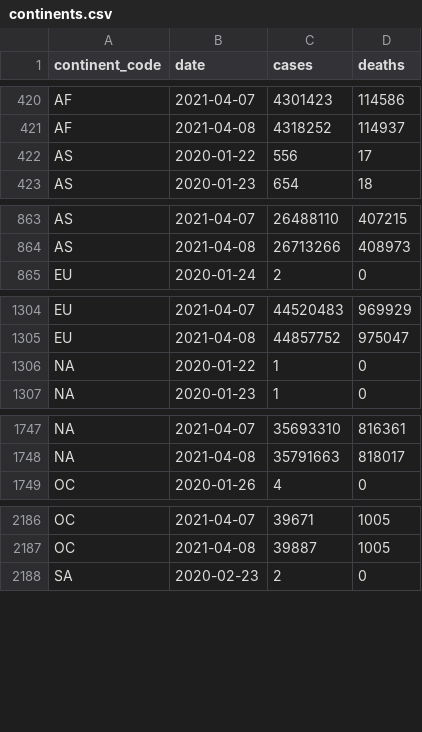
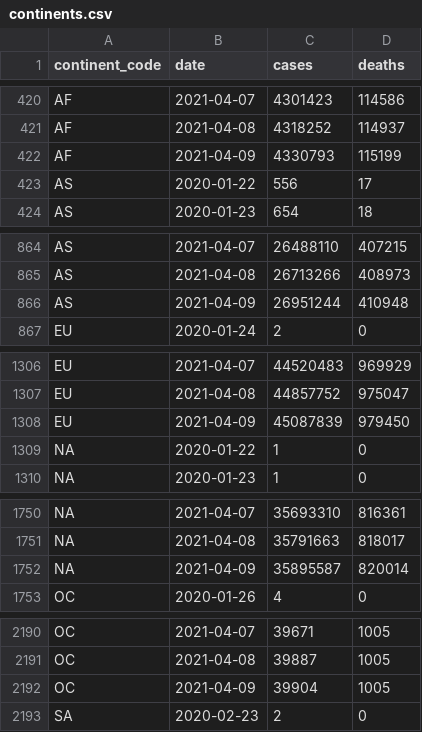
Before and after one commit to WorldHealthOrganization/xform-covid-casecount-jhu, a CSV file: output/continents.csv, drawn as a sheet; only a part is shown, gaps mark what is left out; the diff covers the shown part only.

```diff
--- a/output/continents.csv
+++ b/output/continents.csv
@@ -421,2 +421,3 @@ AF,2021-04-07,4301423,114586
 AF,2021-04-08,4318252,114937
+AF,2021-04-09,4330793,115199
 AS,2020-01-22,556,17
@@ -864,2 +865,3 @@ AS,2021-04-07,26488110,407215
 AS,2021-04-08,26713266,408973
+AS,2021-04-09,26951244,410948
 EU,2020-01-24,2,0
@@ -1305,2 +1307,3 @@ EU,2021-04-07,44520483,969929
 EU,2021-04-08,44857752,975047
+EU,2021-04-09,45087839,979450
 "NA",2020-01-22,1,0
@@ -1748,2 +1751,3 @@ EU,2021-04-08,44857752,975047
 "NA",2021-04-08,35791663,818017
+"NA",2021-04-09,35895587,820014
 OC,2020-01-26,4,0
@@ -2187,2 +2191,3 @@ OC,2021-04-07,39671,1005
 OC,2021-04-08,39887,1005
+OC,2021-04-09,39904,1005
 SA,2020-02-23,2,0
```
Also changed, not shown: 1 added row elsewhere in this file, output/global.csv, output/who_regions.csv, 1 other file.
